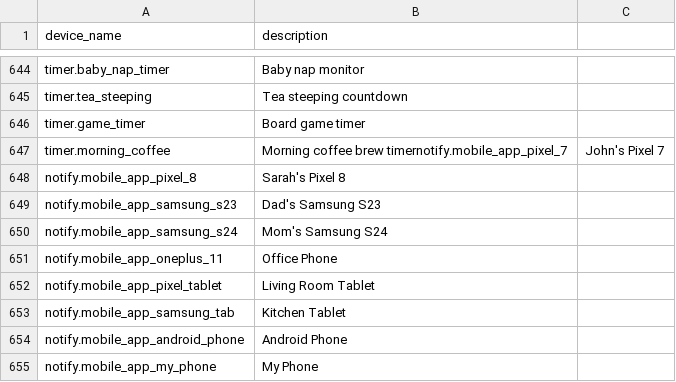
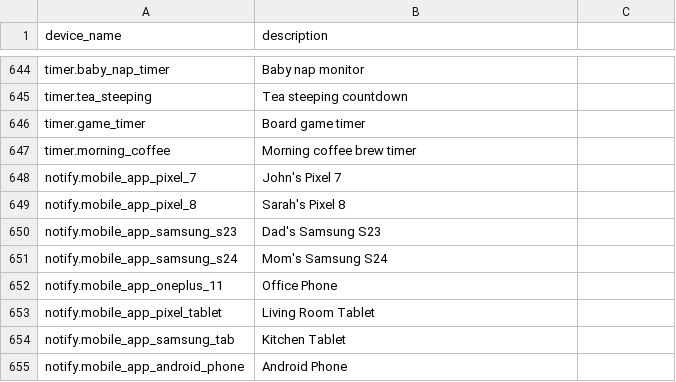
Before and after one commit to jamesbiederbeck/home-llm, a CSV file: data/piles/english/pile_of_device_names.csv, drawn as a sheet; only a part is shown, gaps mark what is left out; the shorter side is filled out with more unchanged rows.

```diff
--- a/data/piles/english/pile_of_device_names.csv
+++ b/data/piles/english/pile_of_device_names.csv
@@ -646,3 +646,4 @@ timer.tea_steeping,"Tea steeping countdown"
 timer.game_timer,"Board game timer"
-timer.morning_coffee,"Morning coffee brew timer"notify.mobile_app_pixel_7,"John's Pixel 7"
+timer.morning_coffee,"Morning coffee brew timer"
+notify.mobile_app_pixel_7,"John's Pixel 7"
 notify.mobile_app_pixel_8,"Sarah's Pixel 8"
```
Also changed, not shown: 2 other files.
